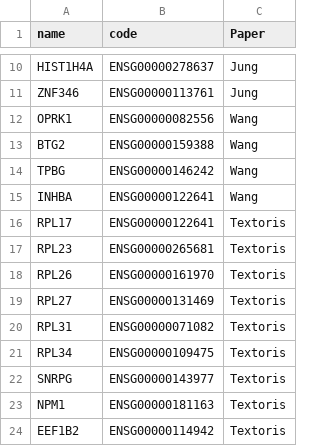
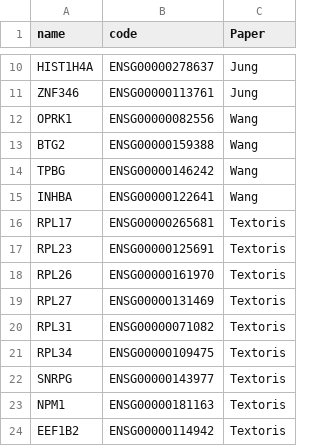
Before and after one commit to SignatureDiagnostics/pathway_analysis, a CSV file: demos/genes.csv, drawn as a sheet; only a part is shown, gaps mark what is left out; the diff names each change by its address in the sheet, - before the commit and + after, or states it on an @@ line.

```diff
--- a/demos/genes.csv
+++ b/demos/genes.csv
-B16 (code): ENSG00000122641
+B16 (code): ENSG00000265681
-B17 (code): ENSG00000265681
+B17 (code): ENSG00000125691
```
Also changed, not shown: 6 other files.
